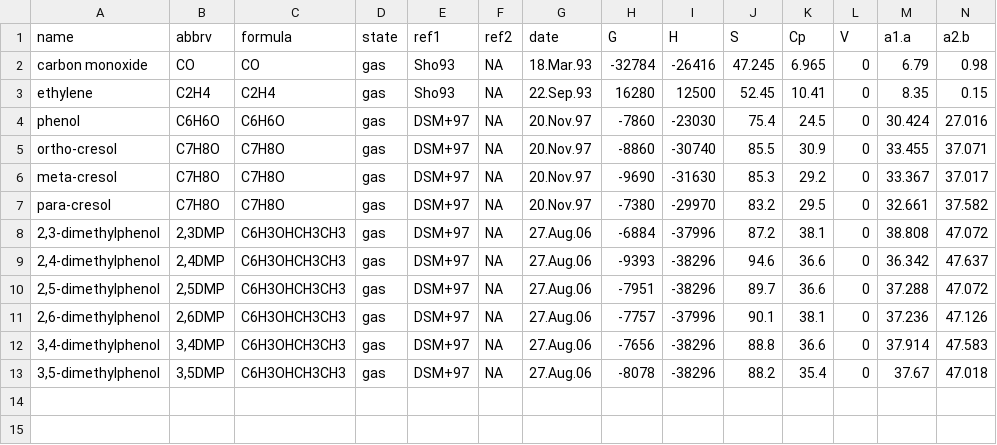
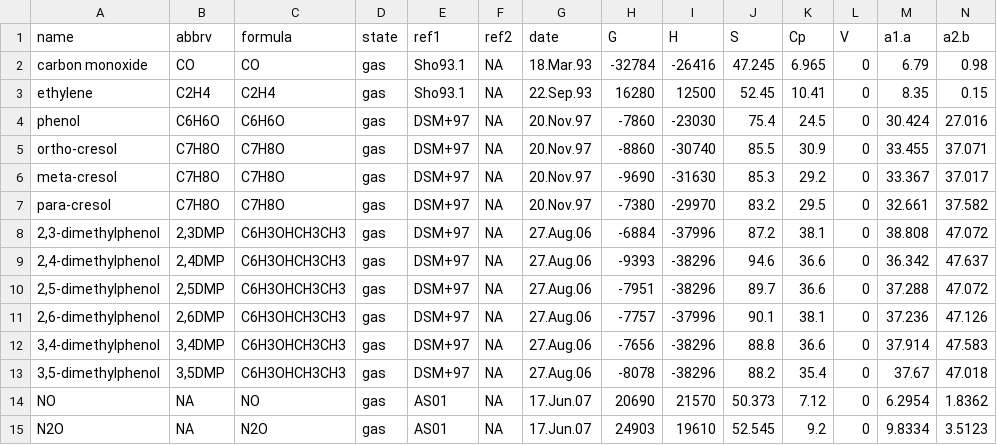
Before and after one commit to rforge/chnosz, a CSV file: pkg/CHNOSZ/inst/extdata/OBIGT/Shock_gas.csv, drawn as a sheet; only a part is shown; rows hold the shown columns only; the diff names each change by its address in the sheet, - before the commit and + after, or states it on an @@ line.

```diff
--- a/pkg/CHNOSZ/inst/extdata/OBIGT/Shock_gas.csv
+++ b/pkg/CHNOSZ/inst/extdata/OBIGT/Shock_gas.csv
-E2:E3 (ref1): Sho93
+E2:E3 (ref1): Sho93.1
+row 14: NO | NA | NO | gas | AS01 | NA | 17.Jun.07 | 20690 | 21570 | 50.373 | 7.12 | 0 | 6.2954 | 1.8362
+row 15: N2O | NA | N2O | gas | AS01 | NA | 17.Jun.07 | 24903 | 19610 | 52.545 | 9.2 | 0 | 9.8334 | 3.5123
```
Also changed, not shown: pkg/CHNOSZ/data/refs.csv, pkg/CHNOSZ/inst/extdata/OBIGT/Amend_aq.csv, 24 other files.
